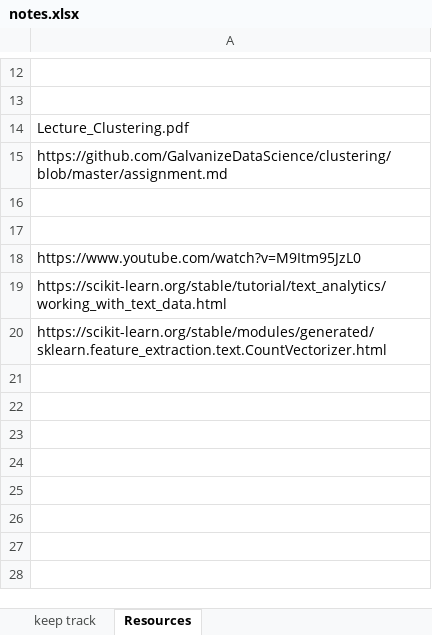
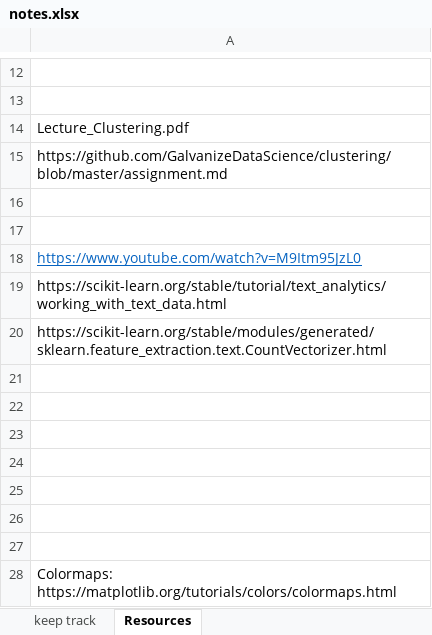
Before and after one commit to JCurley10/Jeopardy_nlp, an Excel workbook: notebooks/notes.xlsx, sheet Resources, drawn as a sheet; only a part is shown, gaps mark what is left out; values as stored, in another font and other column widths than the file's, no borders; the diff names each change by its address in the sheet, - before the commit and + after, or states it on an @@ line.

```diff
--- a/notebooks/notes.xlsx (sheet Resources)
+++ b/notebooks/notes.xlsx (sheet Resources)
@@ A18 underline: off → on, text colour: black → #0563C1 @@
+row 21: (empty)
+row 22: (empty)
+row 23: (empty)
+row 24: (empty)
+row 25: (empty)
+row 26: (empty)
+row 27: (empty)
+row 28: Colormaps: https://matplotlib.org/tutorials/colors/colormaps.html
```
Also changed, not shown: sheet keep track, 3 other files.
